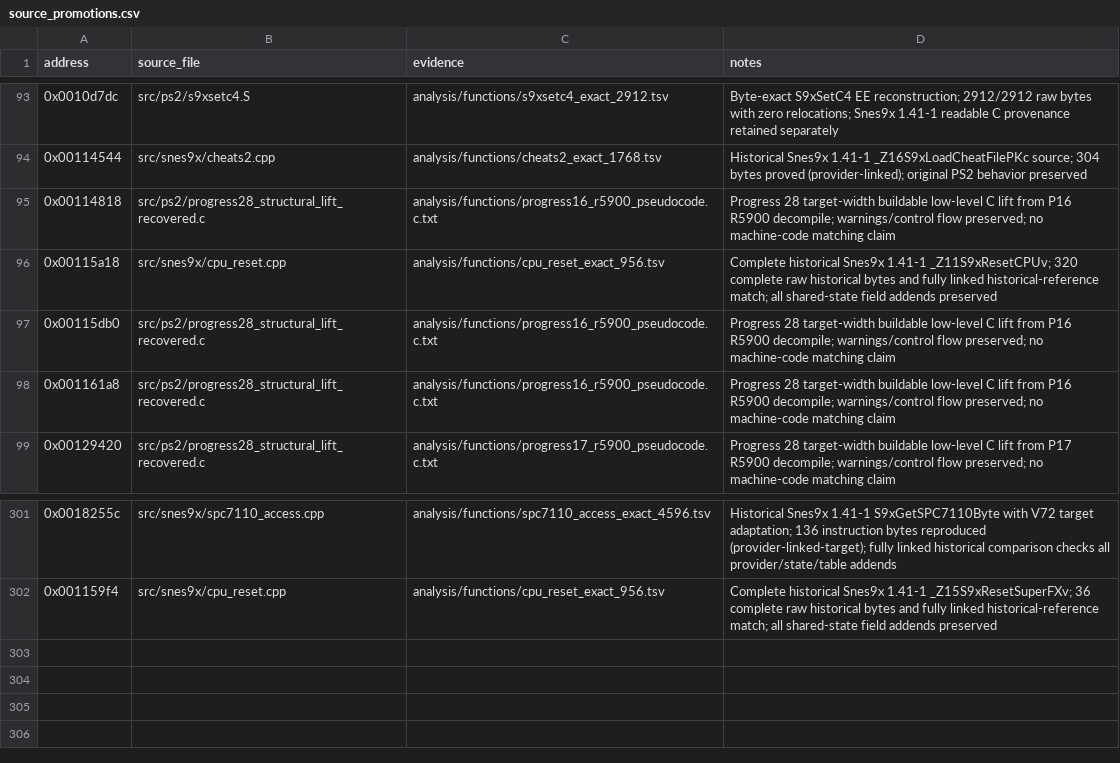
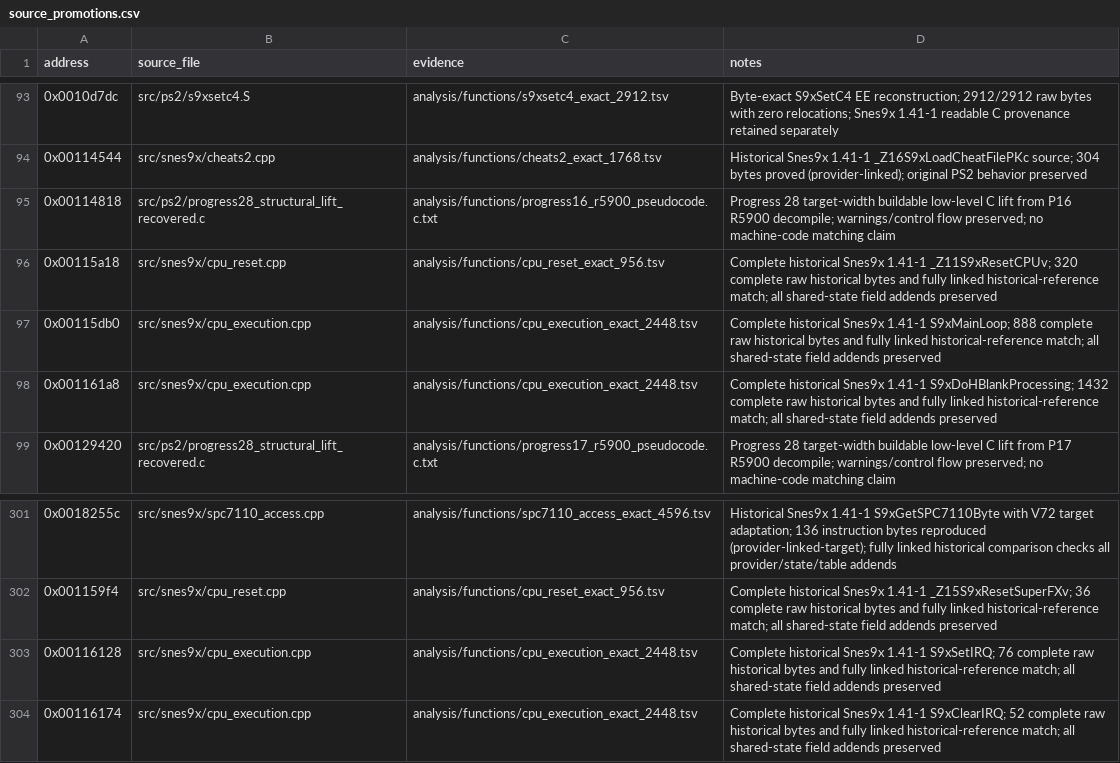
Before and after one commit to ReyFxck/SNESstation-Decomp, a CSV file: analysis/source_promotions.csv, drawn as a sheet; only a part is shown, gaps mark what is left out.

Commit message:
Recover complete historical CPU execution and interrupt processing

```diff
--- a/analysis/source_promotions.csv
+++ b/analysis/source_promotions.csv
@@ -96,4 +96,4 @@ address,source_file,evidence,notes
 0x00115a18,src/snes9x/cpu_reset.cpp,analysis/functions/cpu_reset_exact_956.tsv,Complete historical Snes9x 1.41-1 _Z11S9xResetCPUv; 320 complete raw historical bytes and fully linked historical-reference match; all shared-state field addends preserved
-0x00115db0,src/ps2/progress28_structural_lift_recovered.c,analysis/functions/progress16_r5900_pseudocode.c.txt,Progress 28 target-width buildable low-level C lift from P16 R5900 decompile; warnings/control flow preserved; no machine-code matching claim
-0x001161a8,src/ps2/progress28_structural_lift_recovered.c,analysis/functions/progress16_r5900_pseudocode.c.txt,Progress 28 target-width buildable low-level C lift from P16 R5900 decompile; warnings/control flow preserved; no machine-code matching claim
+0x00115db0,src/snes9x/cpu_execution.cpp,analysis/functions/cpu_execution_exact_2448.tsv,Complete historical Snes9x 1.41-1 S9xMainLoop; 888 complete raw historical bytes and fully linked historical-reference match; all shared-state field addends preserved
+0x001161a8,src/snes9x/cpu_execution.cpp,analysis/functions/cpu_execution_exact_2448.tsv,Complete historical Snes9x 1.41-1 S9xDoHBlankProcessing; 1432 complete raw historical bytes and fully linked historical-reference match; all shared-state field addends preserved
 0x00129420,src/ps2/progress28_structural_lift_recovered.c,analysis/functions/progress17_r5900_pseudocode.c.txt,Progress 28 target-width buildable low-level C lift from P17 R5900 decompile; warnings/control flow preserved; no machine-code matching claim
@@ -302 +302,3 @@ address,source_file,evidence,notes
 0x001159f4,src/snes9x/cpu_reset.cpp,analysis/functions/cpu_reset_exact_956.tsv,Complete historical Snes9x 1.41-1 _Z15S9xResetSuperFXv; 36 complete raw historical bytes and fully linked historical-reference match; all shared-state field addends preserved
+0x00116128,src/snes9x/cpu_execution.cpp,analysis/functions/cpu_execution_exact_2448.tsv,Complete historical Snes9x 1.41-1 S9xSetIRQ; 76 complete raw historical bytes and fully linked historical-reference match; all shared-state field addends preserved
+0x00116174,src/snes9x/cpu_execution.cpp,analysis/functions/cpu_execution_exact_2448.tsv,Complete historical Snes9x 1.41-1 S9xClearIRQ; 52 complete raw historical bytes and fully linked historical-reference match; all shared-state field addends preserved
```
Also changed, not shown: analysis/link_identity/link_contracts.tsv, analysis/link_identity/provider_frontier_closure.tsv, 33 other files.
